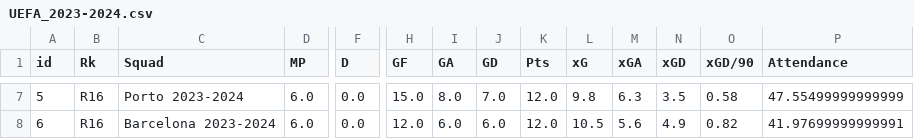
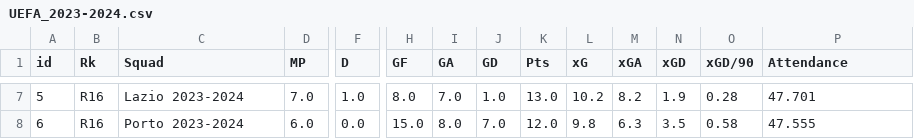
Before and after one commit to rnoguer22/Api_Casas_Apuestas, a CSV file: Web_Scrapping/scrapped_csv/UEFA_2023-2024.csv, drawn as a sheet; only a part is shown, gaps mark what is left out; the diff covers the shown part only; the diff names each change by its address in the sheet, - before the commit and + after, or states it on an @@ line.

```diff
--- a/Web_Scrapping/scrapped_csv/UEFA_2023-2024.csv
+++ b/Web_Scrapping/scrapped_csv/UEFA_2023-2024.csv
-C7 (Squad): Porto 2023-2024
+C7 (Squad): Lazio 2023-2024
-D7 (MP): 6.0
+D7 (MP): 7.0
-F7 (D): 0.0
+F7 (D): 1.0
-H7 (GF): 15.0
+H7 (GF): 8.0
-I7 (GA): 8.0
+I7 (GA): 7.0
-J7 (GD): 7.0
+J7 (GD): 1.0
-K7 (Pts): 12.0
+K7 (Pts): 13.0
-L7 (xG): 9.8
+L7 (xG): 10.2
-M7 (xGA): 6.3
+M7 (xGA): 8.2
-N7 (xGD): 3.5
+N7 (xGD): 1.9
-O7 (xGD/90): 0.58
+O7 (xGD/90): 0.28
-P7 (Attendance): 47.55499999999999
+P7 (Attendance): 47.701
-C8 (Squad): Barcelona 2023-2024
+C8 (Squad): Porto 2023-2024
-H8 (GF): 12.0
+H8 (GF): 15.0
-I8 (GA): 6.0
+I8 (GA): 8.0
-J8 (GD): 6.0
+J8 (GD): 7.0
-L8 (xG): 10.5
+L8 (xG): 9.8
-M8 (xGA): 5.6
+M8 (xGA): 6.3
-N8 (xGD): 4.9
+N8 (xGD): 3.5
-O8 (xGD/90): 0.82
+O8 (xGD/90): 0.58
-P8 (Attendance): 41.97699999999991
+P8 (Attendance): 47.555
```
Also changed, not shown: 2 added rows, 2 removed rows and 99 edited cells elsewhere in this file, UEFA_Final_Data.csv, 3 other files.
